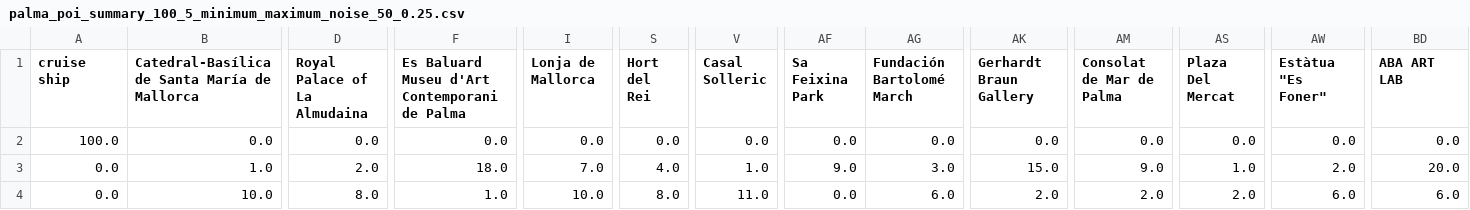
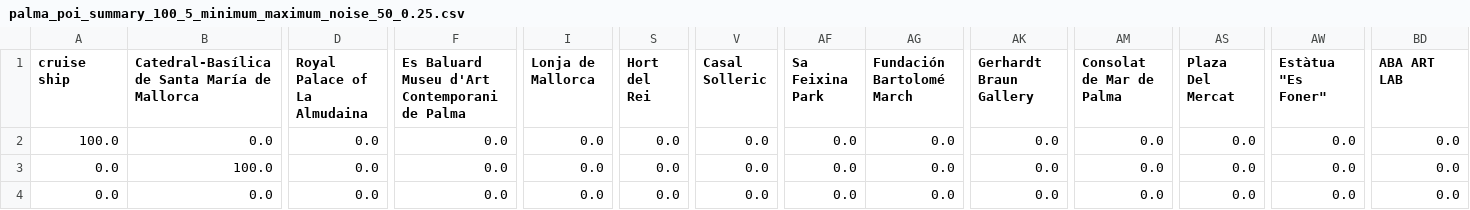
Before and after one commit to mariadelmarbibiloni/cruiseshiptourism, a CSV file: test_sim/palma_poi_summary_100_5_minimum_maximum_noise_50_0.25.csv, drawn as a sheet; only a part is shown, gaps mark what is left out; the diff covers the shown part only; the diff names each change by its address in the sheet, - before the commit and + after, or states it on an @@ line.

```diff
--- a/test_sim/palma_poi_summary_100_5_minimum_maximum_noise_50_0.25.csv
+++ b/test_sim/palma_poi_summary_100_5_minimum_maximum_noise_50_0.25.csv
-B3: 1.0
+B3: 100.0
-D3 (Royal Palace of La Almudaina): 2.0
+D3 (Royal Palace of La Almudaina): 0.0
-F3: 18.0
+F3: 0.0
-I3 (Lonja de Mallorca): 7.0
+I3 (Lonja de Mallorca): 0.0
-S3 (Hort del Rei): 4.0
+S3 (Hort del Rei): 0.0
-V3 (Casal Solleric): 1.0
+V3 (Casal Solleric): 0.0
-AF3 (Sa Feixina Park): 9.0
+AF3 (Sa Feixina Park): 0.0
-AG3 (Fundación Bartolomé March): 3.0
+AG3 (Fundación Bartolomé March): 0.0
-AK3 (Gerhardt Braun Gallery): 15.0
+AK3 (Gerhardt Braun Gallery): 0.0
-AM3 (Consolat de Mar de Palma): 9.0
+AM3 (Consolat de Mar de Palma): 0.0
-AS3 (Plaza Del Mercat): 1.0
+AS3 (Plaza Del Mercat): 0.0
-AW3 (Estàtua "Es Foner"): 2.0
+AW3 (Estàtua "Es Foner"): 0.0
-BD3 (ABA ART LAB): 20.0
+BD3 (ABA ART LAB): 0.0
-B4: 10.0
+B4: 0.0
-D4 (Royal Palace of La Almudaina): 8.0
+D4 (Royal Palace of La Almudaina): 0.0
-F4: 1.0
+F4: 0.0
-I4 (Lonja de Mallorca): 10.0
+I4 (Lonja de Mallorca): 0.0
-S4 (Hort del Rei): 8.0
+S4 (Hort del Rei): 0.0
-V4 (Casal Solleric): 11.0
+V4 (Casal Solleric): 0.0
-AG4 (Fundación Bartolomé March): 6.0
+AG4 (Fundación Bartolomé March): 0.0
-AK4 (Gerhardt Braun Gallery): 2.0
+AK4 (Gerhardt Braun Gallery): 0.0
-AM4 (Consolat de Mar de Palma): 2.0
+AM4 (Consolat de Mar de Palma): 0.0
-AS4 (Plaza Del Mercat): 2.0
+AS4 (Plaza Del Mercat): 0.0
-AW4 (Estàtua "Es Foner"): 6.0
+AW4 (Estàtua "Es Foner"): 0.0
-BD4 (ABA ART LAB): 6.0
+BD4 (ABA ART LAB): 0.0
```
Also changed, not shown: 70 edited cells elsewhere in this file, test_sim/palma_poi_troutes_100_5_minimum_maximum_noise_50_0.25.csv, 3 other files.
